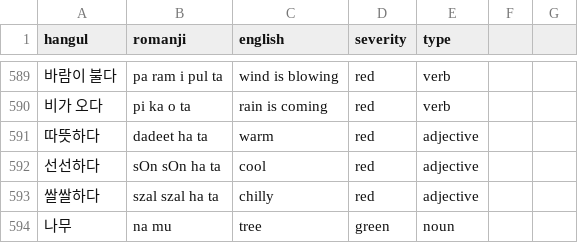
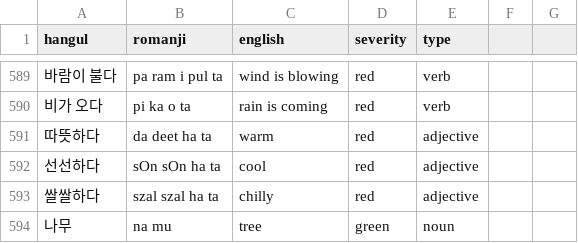
Before and after one commit to aquanow-calvin/aquanow-calvin.github.io, a CSV file: public/vocab_1.csv, drawn as a sheet; only a part is shown, gaps mark what is left out; the diff names each change by its address in the sheet, - before the commit and + after, or states it on an @@ line.

Commit message:
update

```diff
--- a/public/vocab_1.csv
+++ b/public/vocab_1.csv
-B591 (romanji): dadeet ha ta
+B591 (romanji): da deet ha ta
```
